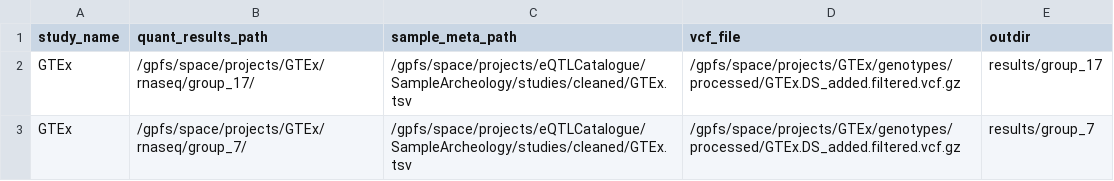
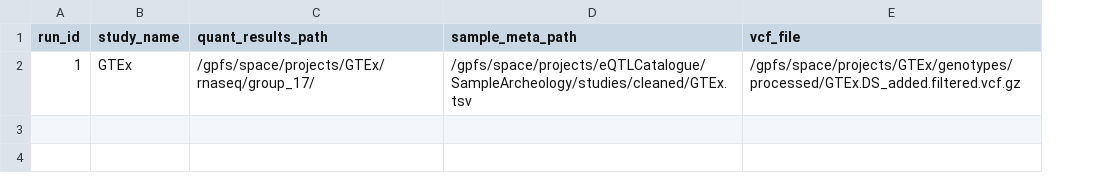
Before and after one commit to eQTL-Catalogue/qcnorm, a TSV file: input_tsv.tsv, drawn as a sheet; removed rows and columns are numbered as before the commit, all else as after; the diff names each change by its address in the sheet, - before the commit and + after, or states it on an @@ line.

```diff
--- a/input_tsv.tsv
+++ b/input_tsv.tsv
+column A (run_id), row 2: 1
-column E (outdir), row 2: results/group_17
-row 3: GTEx | /gpfs/space/projects/GTEx/rnaseq/group_7/ | /gpfs/space/projects/eQTLCatalogue/SampleArcheology/studies/cleaned/GTEx.tsv | /gpfs/space/projects/GTEx/genotypes/processed/GTEx.DS_added.filtered.vcf.gz | results/group_7
```
Also changed, not shown: 2 other files.
